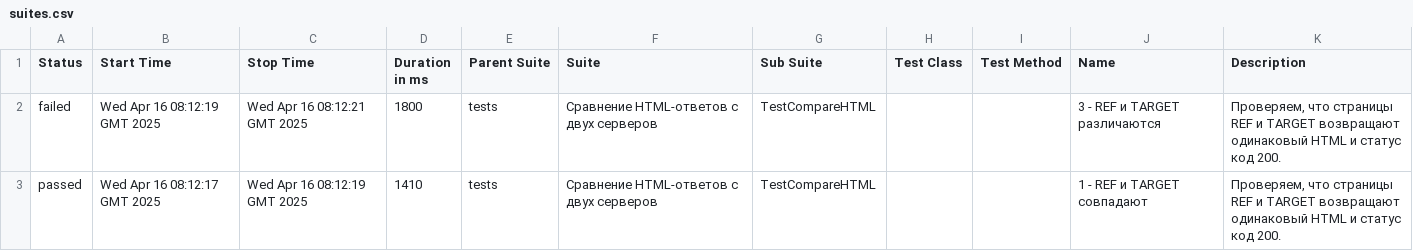
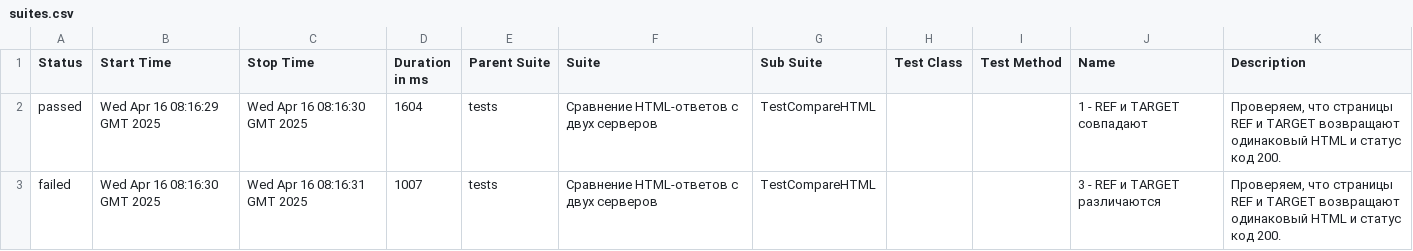
Before and after one commit to spank470/test-eq, a CSV file: latest/data/suites.csv, drawn as a sheet.

```diff
--- a/latest/data/suites.csv
+++ b/latest/data/suites.csv
@@ -1,3 +1,3 @@
 "Status","Start Time","Stop Time","Duration in ms","Parent Suite","Suite","Sub Suite","Test Class","Test Method","Name","Description"
-"failed","Wed Apr 16 08:12:19 GMT 2025","Wed Apr 16 08:12:21 GMT 2025","1800","tests","Сравнение HTML-ответов с двух серверов","TestCompareHTML","","","3 - REF и TARGET различаются","Проверяем, что страницы REF и TARGET возвращают одинаковый HTML и статус код 200."
-"passed","Wed Apr 16 08:12:17 GMT 2025","Wed Apr 16 08:12:19 GMT 2025","1410","tests","Сравнение HTML-ответов с двух серверов","TestCompareHTML","","","1 - REF и TARGET совпадают","Проверяем, что страницы REF и TARGET возвращают одинаковый HTML и статус код 200."
+"passed","Wed Apr 16 08:16:29 GMT 2025","Wed Apr 16 08:16:30 GMT 2025","1604","tests","Сравнение HTML-ответов с двух серверов","TestCompareHTML","","","1 - REF и TARGET совпадают","Проверяем, что страницы REF и TARGET возвращают одинаковый HTML и статус код 200."
+"failed","Wed Apr 16 08:16:30 GMT 2025","Wed Apr 16 08:16:31 GMT 2025","1007","tests","Сравнение HTML-ответов с двух серверов","TestCompareHTML","","","3 - REF и TARGET различаются","Проверяем, что страницы REF и TARGET возвращают одинаковый HTML и статус код 200."
```
Also changed, not shown: 32 other files.
